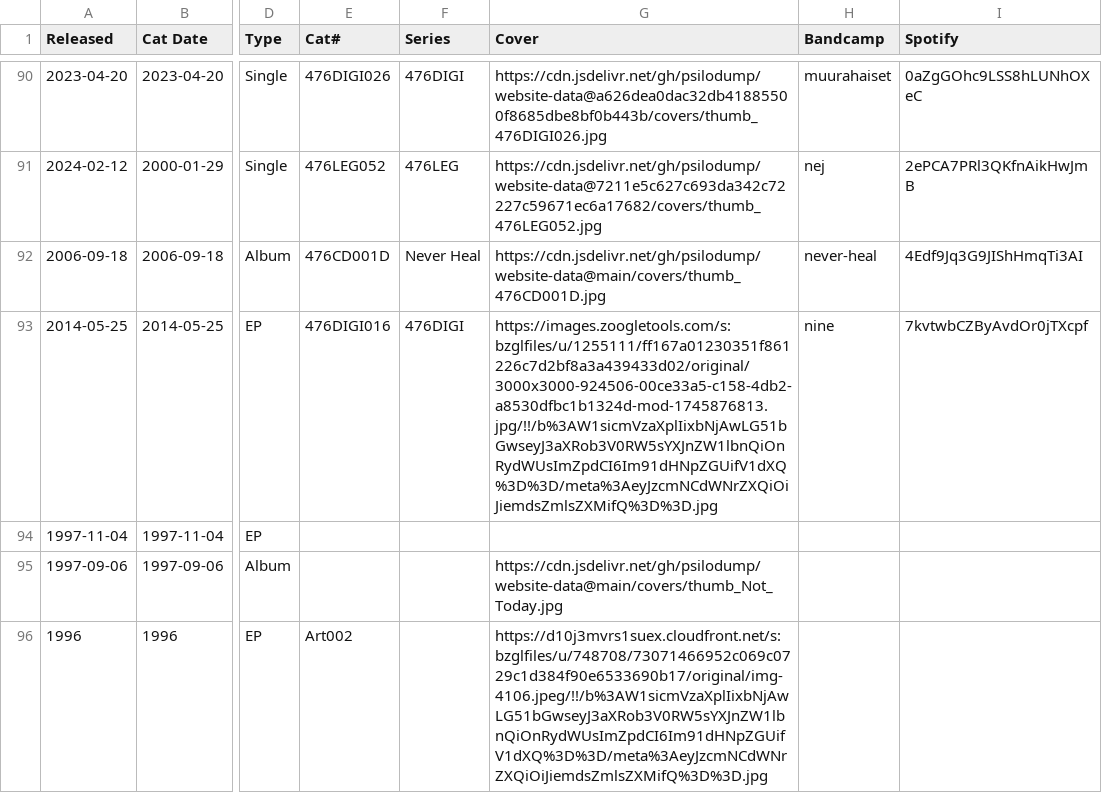
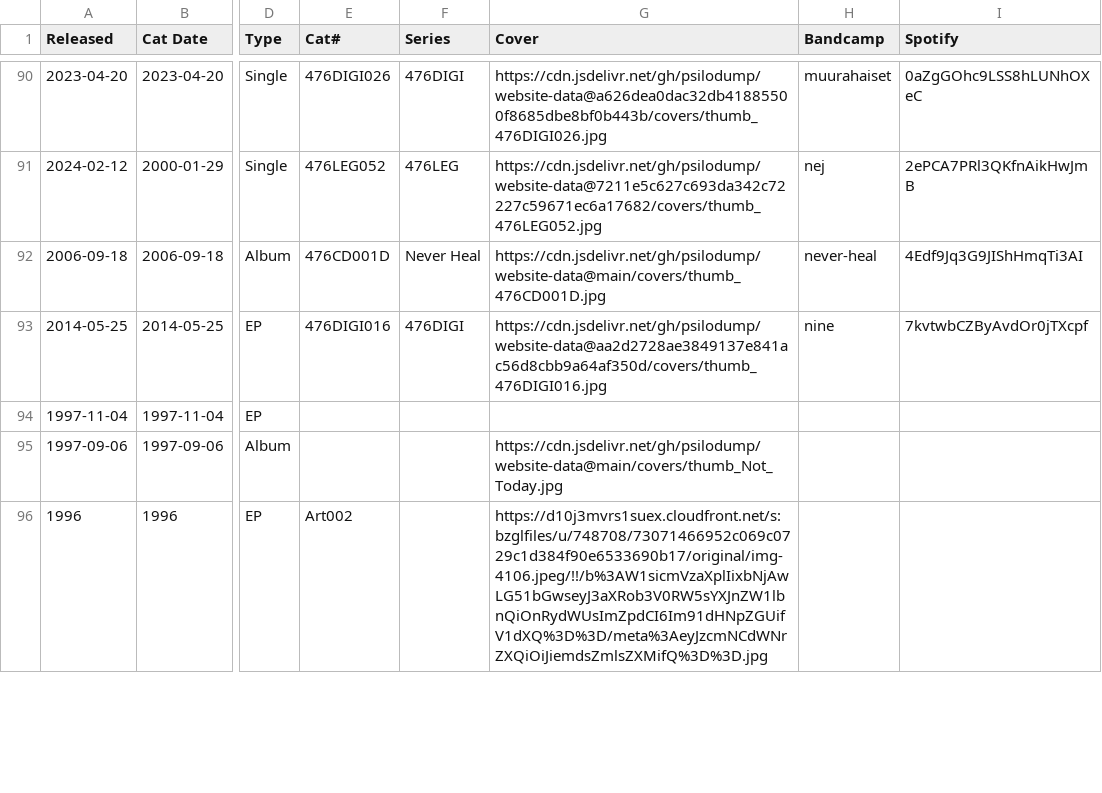
Before and after one commit to psilodump/website-data, a CSV file: releases.csv, drawn as a sheet; only a part is shown, gaps mark what is left out; the diff covers the shown part only; the diff names each change by its address in the sheet, - before the commit and + after, or states it on an @@ line.

Commit message:
Sync catalogue CSVs from NAS admin

```diff
--- a/releases.csv
+++ b/releases.csv
-G93 (Cover): https://images.zoogletools.com/s:bzglfiles/u/1255111/ff167a01230351f861226c7d2bf8a3a439433d02/original/3000x3000-924506-00ce33a5-c158-4db2-a8530dfbc1b1324d-mod-1745876813.jpg/!!/b%3AW1sicmVzaXplIixbNjAwLG51bGwseyJ3aXRob3V0RW5sYXJnZW1lbnQiOnRydWUsImZpdCI6Im91dHNpZGUifV1dXQ%3D%3D/meta%3AeyJzcmNCdWNrZXQiOiJiemdsZmlsZXMifQ%3D%3D.jpg
+G93 (Cover): https://cdn.jsdelivr.net/gh/psilodump/website-data@aa2d2728ae3849137e841ac56d8cbb9a64af350d/covers/thumb_476DIGI016.jpg
```
Also changed, not shown: 9 edited cells elsewhere in this file.
